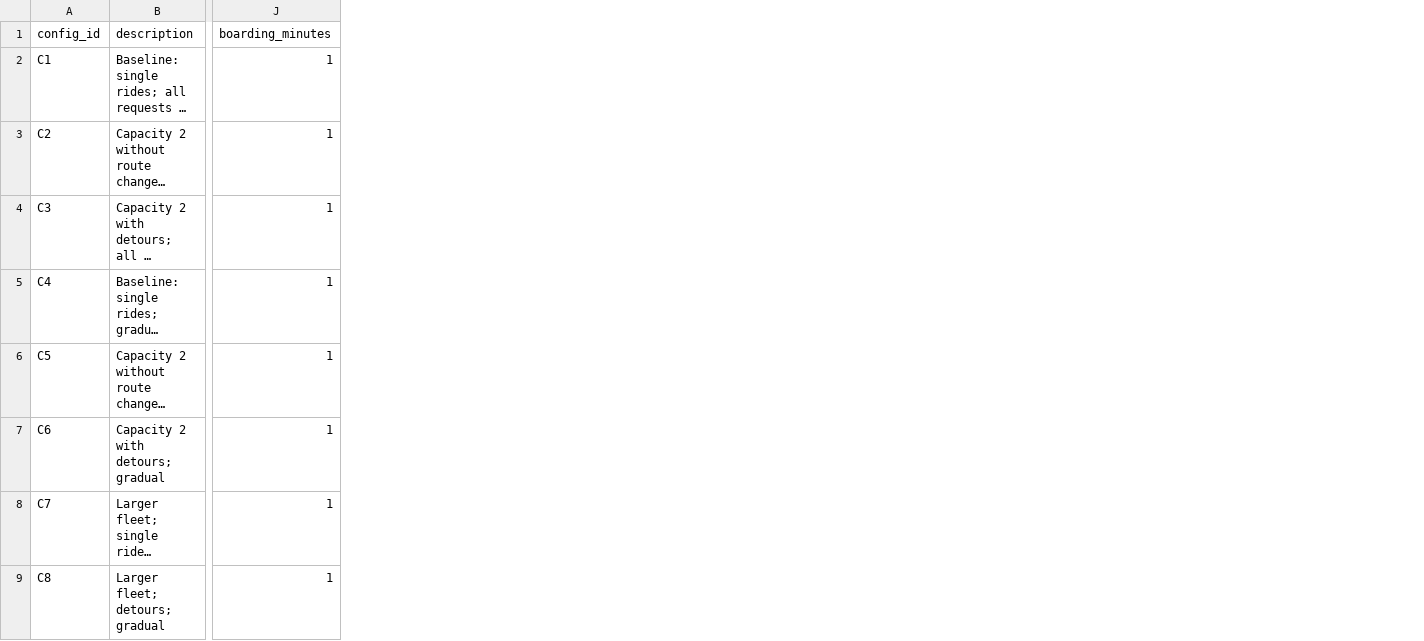
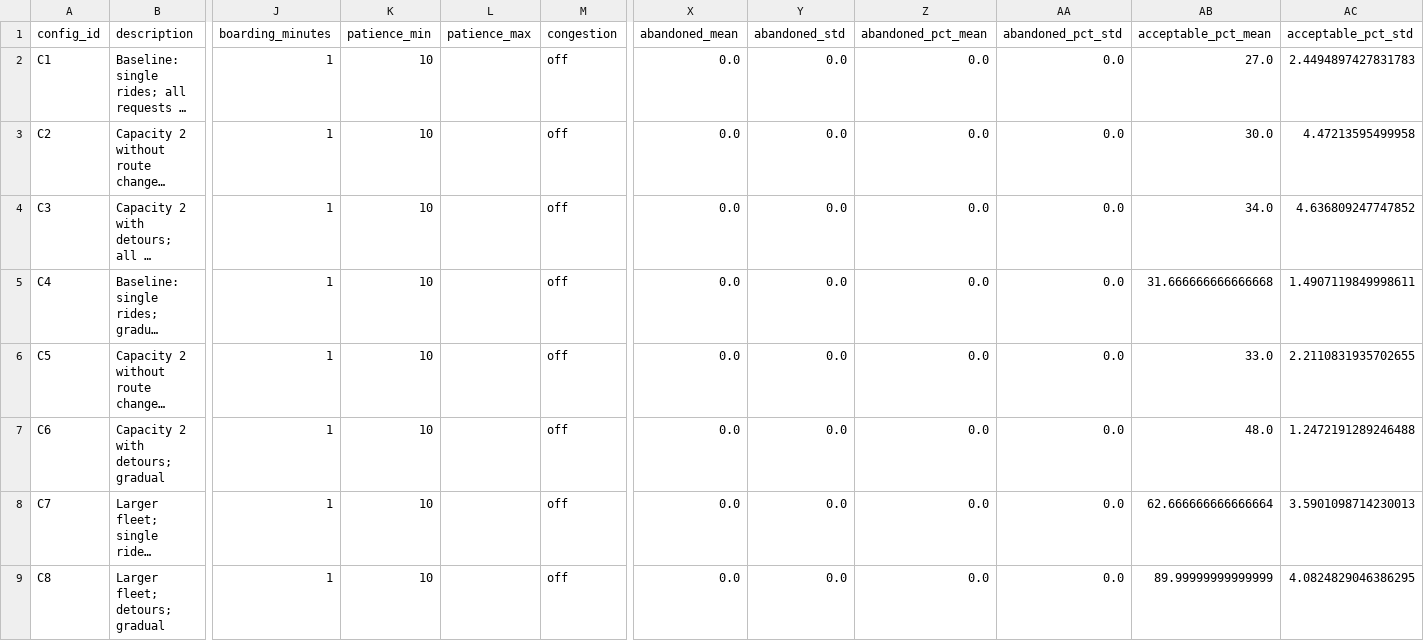
Before and after one commit to Specktreon/taxi-sharing-mesa, a CSV file: results/summary.csv, drawn as a sheet; only a part is shown, gaps mark what is left out; long unchanged cells end in …; the diff names each change by its address in the sheet, - before the commit and + after, or states it on an @@ line.

```diff
--- a/results/summary.csv
+++ b/results/summary.csv
+column K (patience_min), rows 2-9: all 10
+column L (patience_max), empty
+column M (congestion), rows 2-9: all off
+column X (abandoned_mean), rows 2-9: all 0.0
+column Y (abandoned_std), rows 2-9: all 0.0
+column Z (abandoned_pct_mean), rows 2-9: all 0.0
+column AA (abandoned_pct_std), rows 2-9: all 0.0
+column AB (acceptable_pct_mean), rows 2-9: 27.0 | 30.0 | 34.0 | 31.666666666666668 | 33.0 | 48.0 | 62.666666666666664 | 89.99999999999999
+column AC (acceptable_pct_std), rows 2-9: 2.4494897427831783 | 4.47213595499958 | 4.636809247747852 | 1.4907119849998611 | 2.2110831935702655 | 1.2472191289246488 | 3.5901098714230013 | 4.0824829046386295
```
Also changed, not shown: results/runs.csv, 5 other files.
